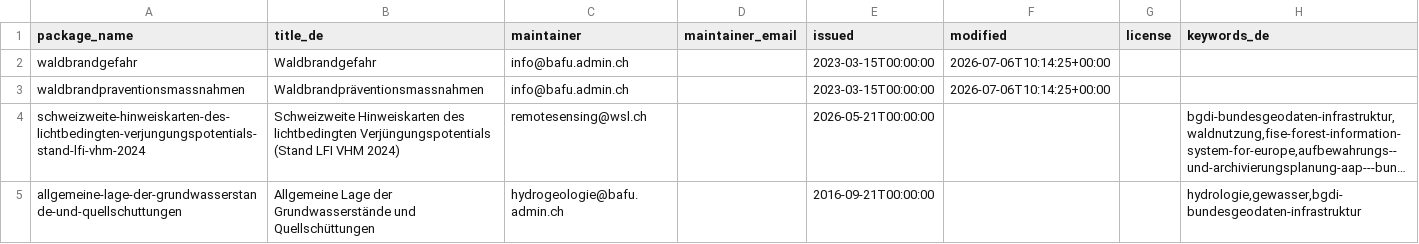
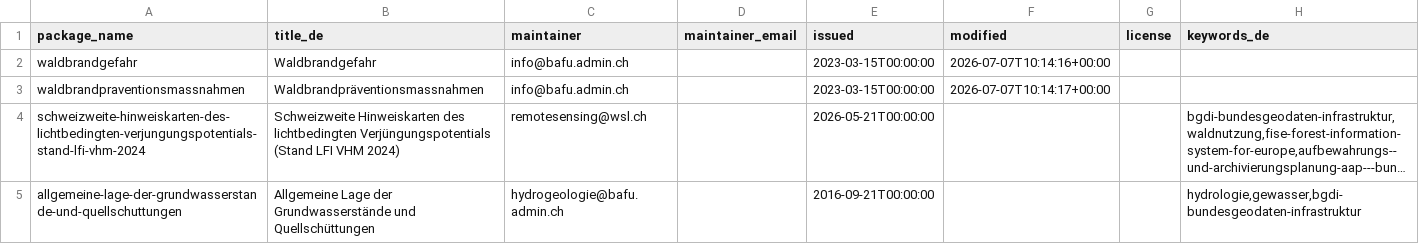
Before and after one commit to nrohrbach/OpenDataMonitoringBafu, a CSV file: ogd_packages.csv, drawn as a sheet; only a part is shown; long unchanged cells end in …; the diff names each change by its address in the sheet, - before the commit and + after, or states it on an @@ line.

```diff
--- a/ogd_packages.csv
+++ b/ogd_packages.csv
-F2 (modified): 2026-07-06T10:14:25+00:00
+F2 (modified): 2026-07-07T10:14:16+00:00
-F3 (modified): 2026-07-06T10:14:25+00:00
+F3 (modified): 2026-07-07T10:14:17+00:00
```
